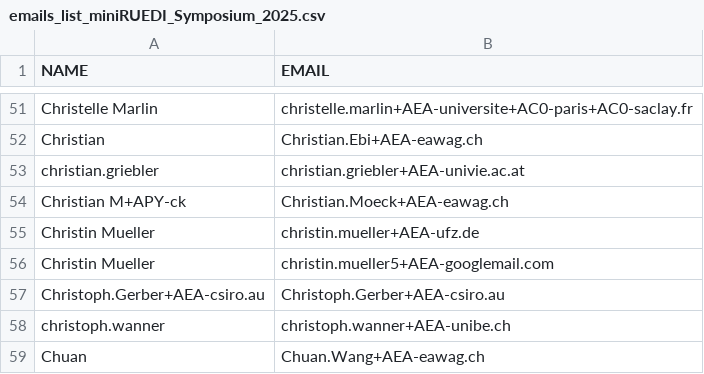
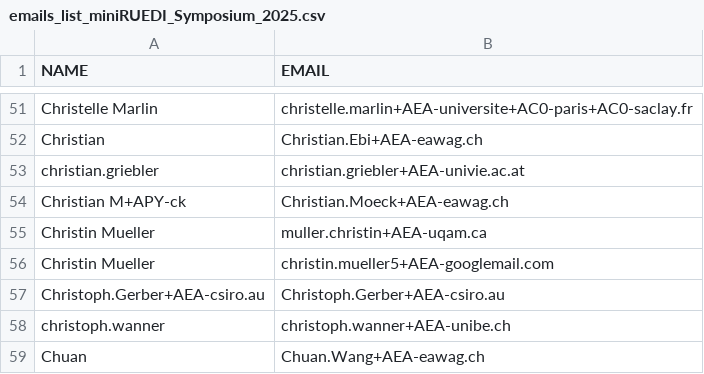
Before and after one commit to miniruedi/symposium_orga, a CSV file: 2025/emails_list_miniRUEDI_Symposium_2025.csv, drawn as a sheet; only a part is shown, gaps mark what is left out.

Commit message:
up

```diff
--- a/2025/emails_list_miniRUEDI_Symposium_2025.csv
+++ b/2025/emails_list_miniRUEDI_Symposium_2025.csv
@@ -54,3 +54,3 @@ christian.griebler,christian.griebler+AEA-univie.ac.at
 Christian M+APY-ck,Christian.Moeck+AEA-eawag.ch
-Christin Mueller,christin.mueller+AEA-ufz.de
+Christin Mueller,muller.christin+AEA-uqam.ca
 Christin Mueller,christin.mueller5+AEA-googlemail.com
```
